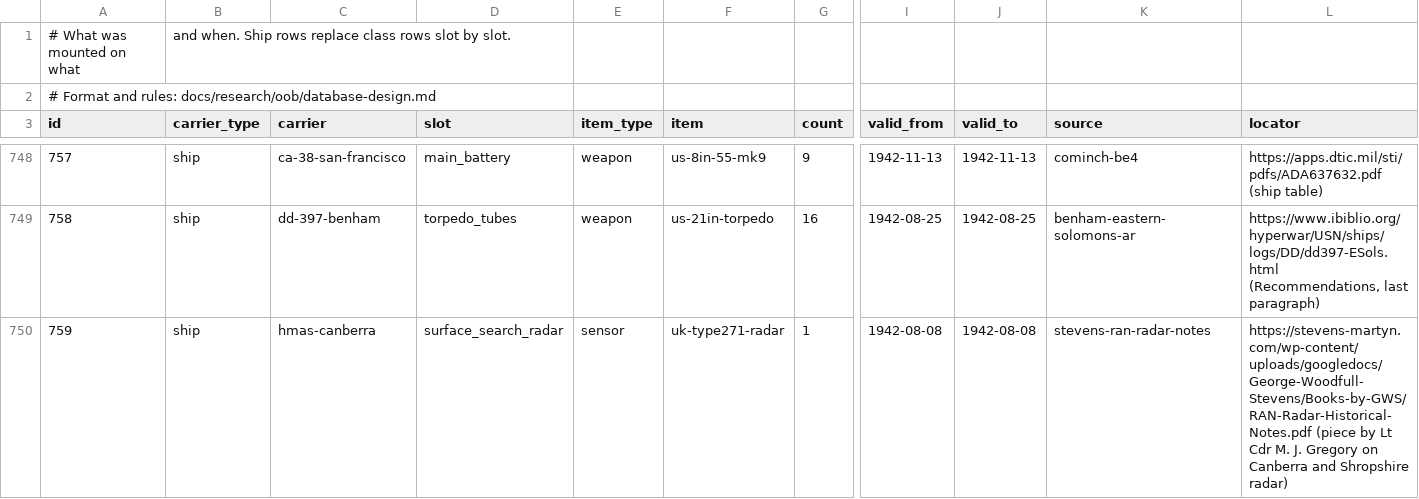
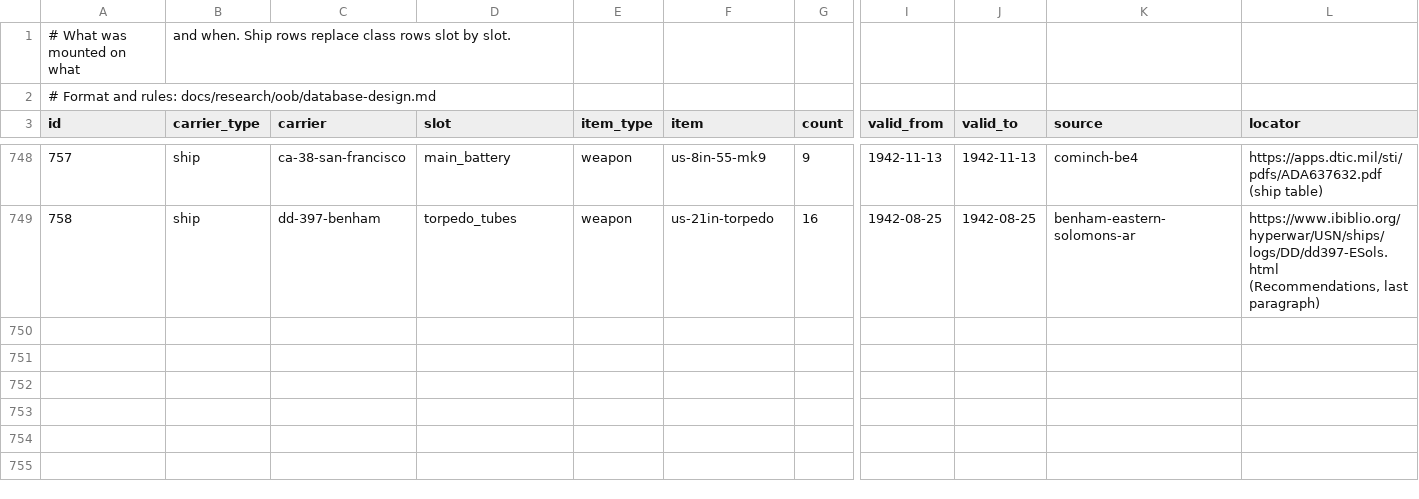
Before and after one commit to amitpeercoder/FlagPlot, a CSV file: data/oob/fits.csv, drawn as a sheet; only a part is shown, gaps mark what is left out; rows hold the shown columns only; the diff names each change by its address in the sheet, - before the commit and + after, or states it on an @@ line.

```diff
--- a/data/oob/fits.csv
+++ b/data/oob/fits.csv
-row 750: 759 | ship | hmas-canberra | surface_search_radar | sensor | uk-type271-radar | 1 | 1942-08-08 | 1942-08-08 | stevens-ran-radar-notes | https://stevens-martyn.com/wp-content/uploads/googledocs/George-Woodfull-Stevens/Books-by-GWS/RAN-Radar-Historical-Notes.pdf (piece by Lt Cdr M. J. Gregory on Canberra and Shropshire radar)
```
Also changed, not shown: data/oob/sources.csv, 1 other file.
